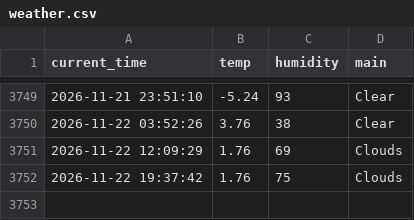
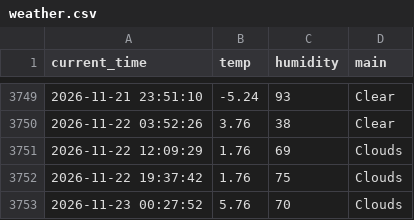
Before and after one commit to KKH2007/weather_5m, a CSV file: weather.csv, drawn as a sheet; only a part is shown, gaps mark what is left out.

```diff
--- a/weather.csv
+++ b/weather.csv
@@ -3752 +3752,2 @@ current_time,temp,humidity,main
 2026-11-22 19:37:42,1.76,75,Clouds
+2026-11-23 00:27:52,5.76,70,Clouds
```
